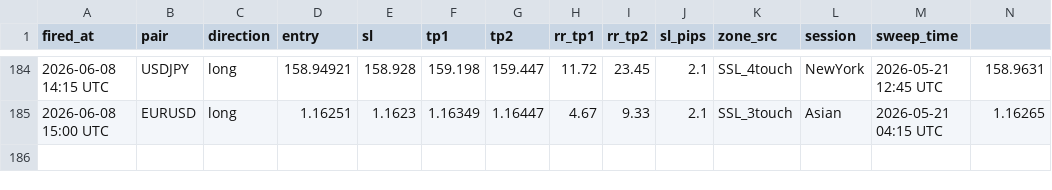
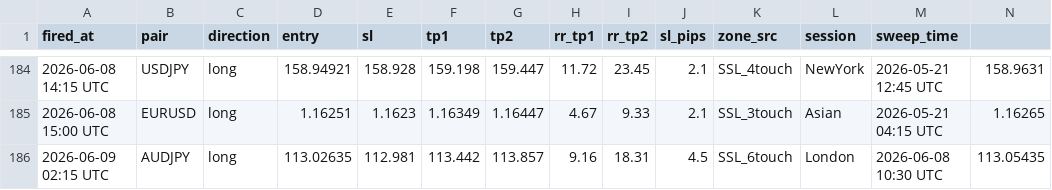
Before and after one commit to iyajivictor/Edge-signals, a CSV file: state/sweep_fvg_log.csv, drawn as a sheet; only a part is shown, gaps mark what is left out; rows hold the shown columns only; the diff names each change by its address in the sheet, - before the commit and + after, or states it on an @@ line.

Commit message:
Update state

```diff
--- a/state/sweep_fvg_log.csv
+++ b/state/sweep_fvg_log.csv
+row 186: 2026-06-09 02:15 UTC | AUDJPY | long | 113.02635 | 112.981 | 113.442 | 113.857 | 9.16 | 18.31 | 4.5 | SSL_6touch | London | 2026-06-08 10:30 UTC | 113.05435
```
Also changed, not shown: 3 other files.
